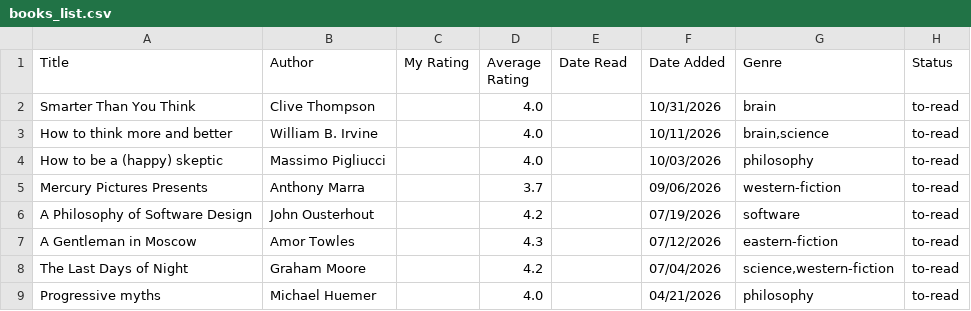
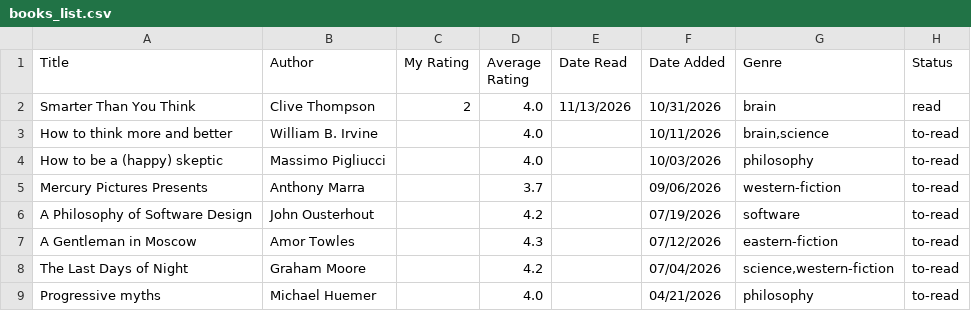
Before and after one commit to dilipwarrier/public, a CSV file: research/books_list.csv, drawn as a sheet; only a part is shown.

Commit message:
Updates

```diff
--- a/research/books_list.csv
+++ b/research/books_list.csv
@@ -1,3 +1,3 @@
 Title,Author,My Rating,Average Rating,Date Read,Date Added,Genre,Status
-Smarter Than You Think,Clive Thompson,,4.0,,10/31/2026,brain,to-read
+Smarter Than You Think,Clive Thompson,2,4.0,11/13/2026,10/31/2026,brain,read
 How to think more and better,William B. Irvine,,4.0,,10/11/2026,"brain,science",to-read
```
